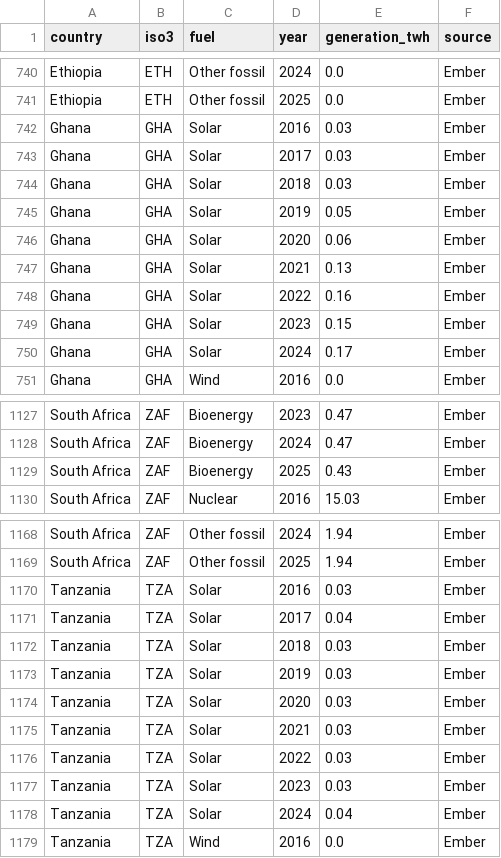
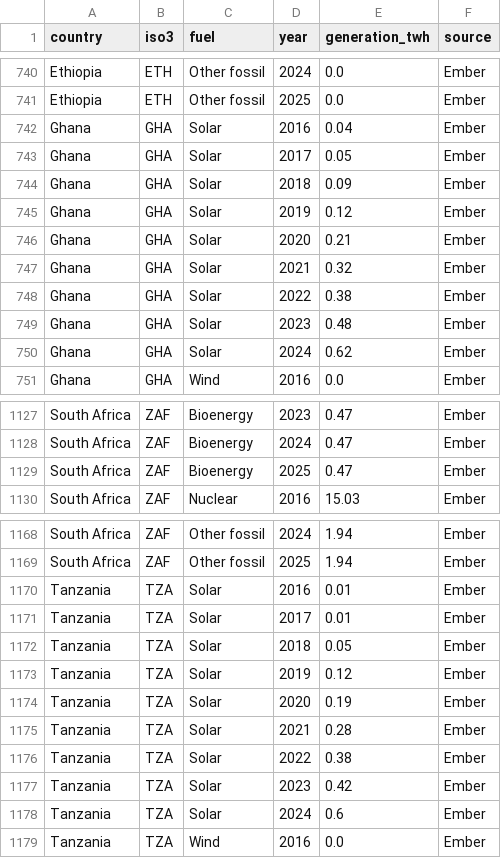
Before and after one commit to cshearer1977/CWF-Power-Dashboard-2, a CSV file: docs/data/generation.csv, drawn as a sheet; only a part is shown, gaps mark what is left out; the diff covers the shown part only.

```diff
--- a/docs/data/generation.csv
+++ b/docs/data/generation.csv
@@ -741,11 +741,11 @@ Ethiopia,ETH,Other fossil,2024,0.0,Ember
 Ethiopia,ETH,Other fossil,2025,0.0,Ember
-Ghana,GHA,Solar,2016,0.03,Ember
-Ghana,GHA,Solar,2017,0.03,Ember
-Ghana,GHA,Solar,2018,0.03,Ember
-Ghana,GHA,Solar,2019,0.05,Ember
-Ghana,GHA,Solar,2020,0.06,Ember
-Ghana,GHA,Solar,2021,0.13,Ember
-Ghana,GHA,Solar,2022,0.16,Ember
-Ghana,GHA,Solar,2023,0.15,Ember
-Ghana,GHA,Solar,2024,0.17,Ember
+Ghana,GHA,Solar,2016,0.04,Ember
+Ghana,GHA,Solar,2017,0.05,Ember
+Ghana,GHA,Solar,2018,0.09,Ember
+Ghana,GHA,Solar,2019,0.12,Ember
+Ghana,GHA,Solar,2020,0.21,Ember
+Ghana,GHA,Solar,2021,0.32,Ember
+Ghana,GHA,Solar,2022,0.38,Ember
+Ghana,GHA,Solar,2023,0.48,Ember
+Ghana,GHA,Solar,2024,0.62,Ember
 Ghana,GHA,Wind,2016,0.0,Ember
@@ -1128,3 +1128,3 @@ South Africa,ZAF,Bioenergy,2023,0.47,Ember
 South Africa,ZAF,Bioenergy,2024,0.47,Ember
-South Africa,ZAF,Bioenergy,2025,0.43,Ember
+South Africa,ZAF,Bioenergy,2025,0.47,Ember
 South Africa,ZAF,Nuclear,2016,15.03,Ember
@@ -1169,11 +1169,11 @@ South Africa,ZAF,Other fossil,2024,1.94,Ember
 South Africa,ZAF,Other fossil,2025,1.94,Ember
-Tanzania,TZA,Solar,2016,0.03,Ember
-Tanzania,TZA,Solar,2017,0.04,Ember
-Tanzania,TZA,Solar,2018,0.03,Ember
-Tanzania,TZA,Solar,2019,0.03,Ember
-Tanzania,TZA,Solar,2020,0.03,Ember
-Tanzania,TZA,Solar,2021,0.03,Ember
-Tanzania,TZA,Solar,2022,0.03,Ember
-Tanzania,TZA,Solar,2023,0.03,Ember
-Tanzania,TZA,Solar,2024,0.04,Ember
+Tanzania,TZA,Solar,2016,0.01,Ember
+Tanzania,TZA,Solar,2017,0.01,Ember
+Tanzania,TZA,Solar,2018,0.05,Ember
+Tanzania,TZA,Solar,2019,0.12,Ember
+Tanzania,TZA,Solar,2020,0.19,Ember
+Tanzania,TZA,Solar,2021,0.28,Ember
+Tanzania,TZA,Solar,2022,0.38,Ember
+Tanzania,TZA,Solar,2023,0.42,Ember
+Tanzania,TZA,Solar,2024,0.6,Ember
 Tanzania,TZA,Wind,2016,0.0,Ember
```
Also changed, not shown: 46 edited cells elsewhere in this file, 1 other file.
